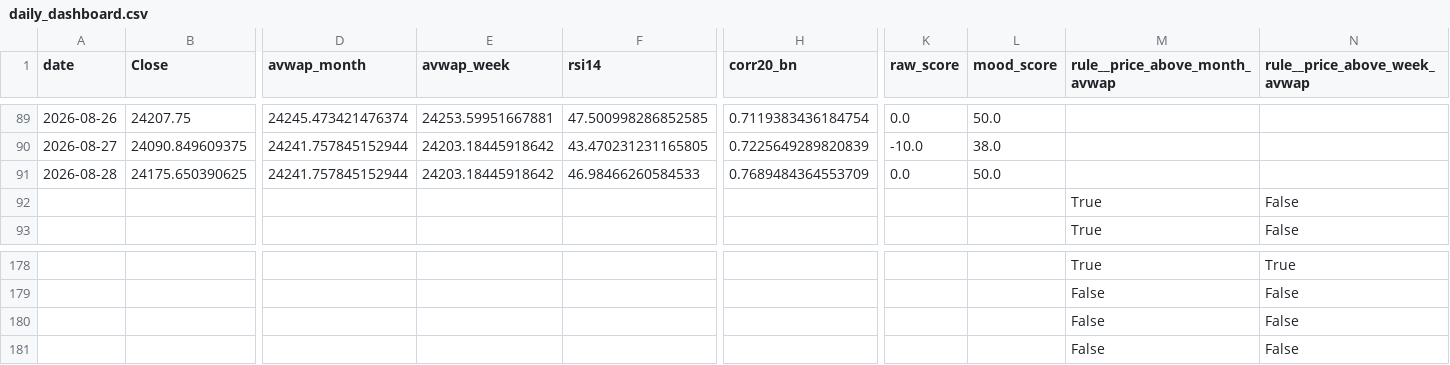
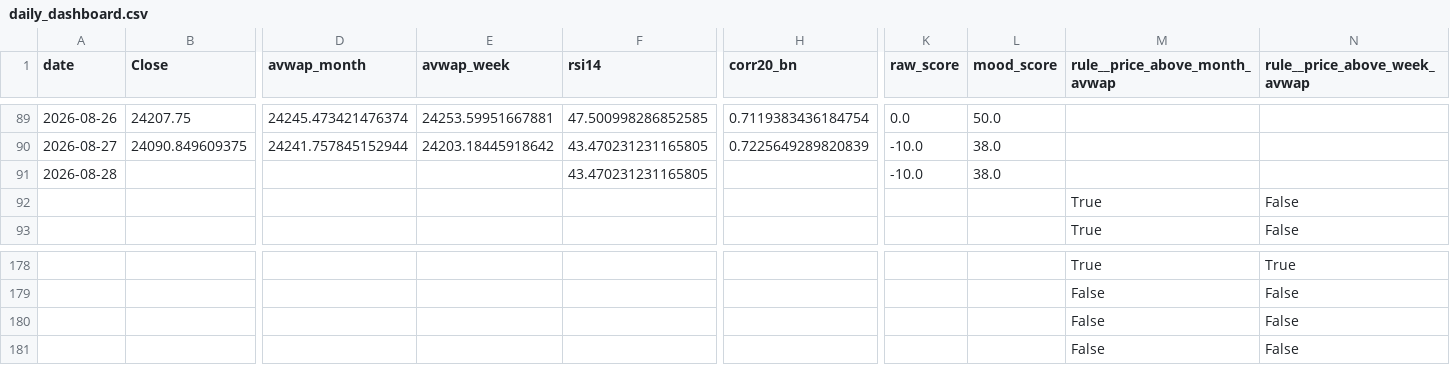
Before and after one commit to rushikesh4291/nifty-mood-mini, a CSV file: out/daily_dashboard.csv, drawn as a sheet; only a part is shown, gaps mark what is left out; removed rows and columns are numbered as before the commit, all else as after; rows hold the shown columns only; the diff names each change by its address in the sheet, - before the commit and + after, or states it on an @@ line.

```diff
--- a/out/daily_dashboard.csv
+++ b/out/daily_dashboard.csv
-B91 (Close): 24175.650390625
+B91 (Close): (empty)
-D91 (avwap_month): 24241.757845152944
+D91 (avwap_month): (empty)
-E91 (avwap_week): 24203.18445918642
+E91 (avwap_week): (empty)
-F91 (rsi14): 46.98466260584533
+F91 (rsi14): 43.470231231165805
-H91 (corr20_bn): 0.7689484364553709
+H91 (corr20_bn): (empty)
-K91 (raw_score): 0.0
+K91 (raw_score): -10.0
-L91 (mood_score): 50.0
+L91 (mood_score): 38.0
-row 181:  |  |  |  |  |  |  |  | False | False
+row 181:  |  |  |  |  |  |  |  | False | False
```
